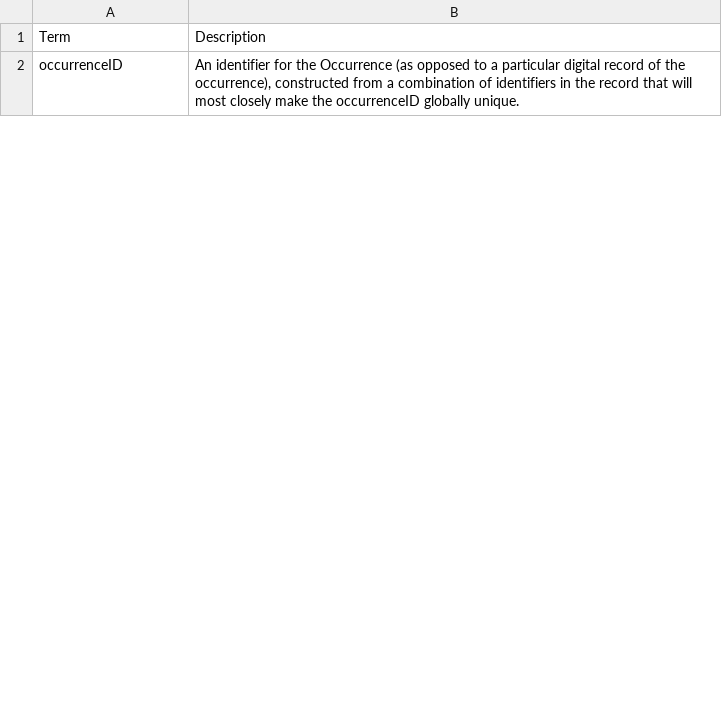
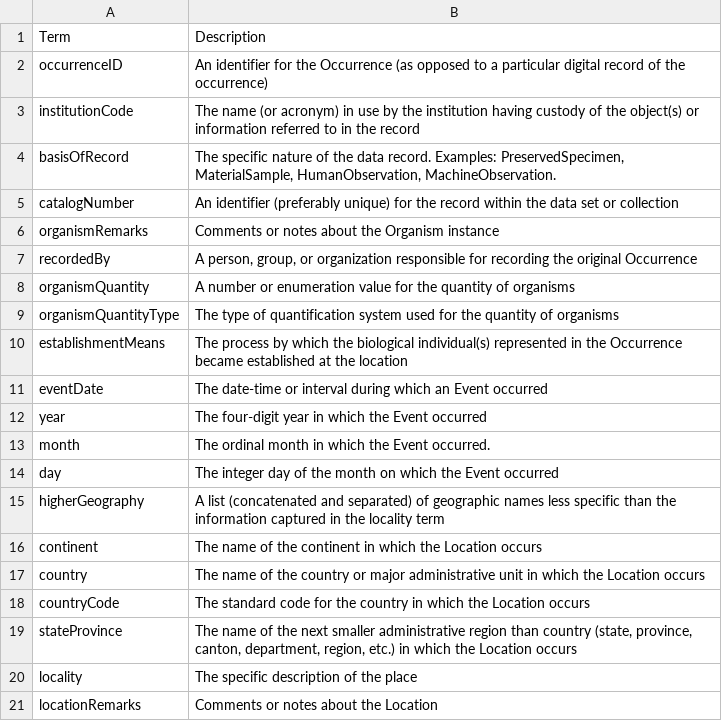
Before and after one commit to bienflorencia/rBiodiversidata, a CSV file: Useful files/biodiversidata_terms_DwC.csv, drawn as a sheet; only a part is shown; the diff covers the shown part only.

Commit message:
Add files via upload

```diff
--- a/Useful files/biodiversidata_terms_DwC.csv
+++ b/Useful files/biodiversidata_terms_DwC.csv
@@ -1,2 +1,21 @@
 Term,Description
-occurrenceID,"An identifier for the Occurrence (as opposed to a particular digital record of the occurrence), constructed from a combination of identifiers in the record that will most closely make the occurrenceID globally unique."
+occurrenceID,An identifier for the Occurrence (as opposed to a particular digital record of the occurrence)
+institutionCode,The name (or acronym) in use by the institution having custody of the object(s) or information referred to in the record
+basisOfRecord,"The specific nature of the data record. Examples: PreservedSpecimen, MaterialSample, HumanObservation, MachineObservation."
+catalogNumber,An identifier (preferably unique) for the record within the data set or collection
+organismRemarks,Comments or notes about the Organism instance
+recordedBy,"A person, group, or organization responsible for recording the original Occurrence"
+organismQuantity,A number or enumeration value for the quantity of organisms
+organismQuantityType,The type of quantification system used for the quantity of organisms
+establishmentMeans ,The process by which the biological individual(s) represented in the Occurrence became established at the location
+eventDate,The date-time or interval during which an Event occurred
+year,The four-digit year in which the Event occurred
+month,The ordinal month in which the Event occurred.
+day,The integer day of the month on which the Event occurred
+higherGeography,A list (concatenated and separated) of geographic names less specific than the information captured in the locality term
+continent,The name of the continent in which the Location occurs
+country,The name of the country or major administrative unit in which the Location occurs
+countryCode,The standard code for the country in which the Location occurs
+stateProvince,"The name of the next smaller administrative region than country (state, province, canton, department, region, etc.) in which the Location occurs"
+locality,The specific description of the place
+locationRemarks,Comments or notes about the Location
```
Also changed, not shown: 15 added rows, 17 removed rows, 1 moved row and 3 edited cells elsewhere in this file.
